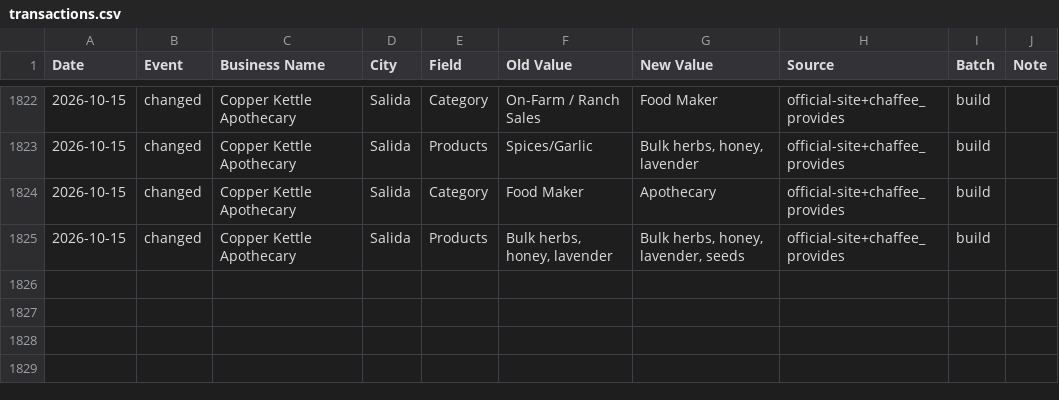
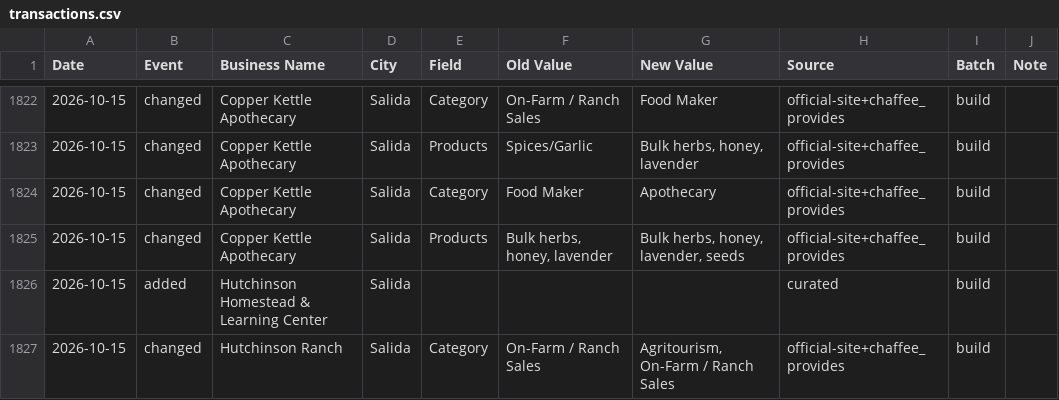
Before and after one commit to open-food-web/colorado-open-food-web, a CSV file: inputs/ledger/transactions.csv, drawn as a sheet; only a part is shown, gaps mark what is left out; the diff names each change by its address in the sheet, - before the commit and + after, or states it on an @@ line.

```diff
--- a/inputs/ledger/transactions.csv
+++ b/inputs/ledger/transactions.csv
+row 1826: 2026-10-15 | added | Hutchinson Homestead & Learning Center | Salida |  |  |  | curated | build
+row 1827: 2026-10-15 | changed | Hutchinson Ranch | Salida | Category | On-Farm / Ranch Sales | Agritourism, On-Farm / Ranch Sales | official-site+chaffee_provides | build
```
Also changed, not shown: data/colorado/field_sources.csv, data/colorado/producers.csv, 20 other files.
